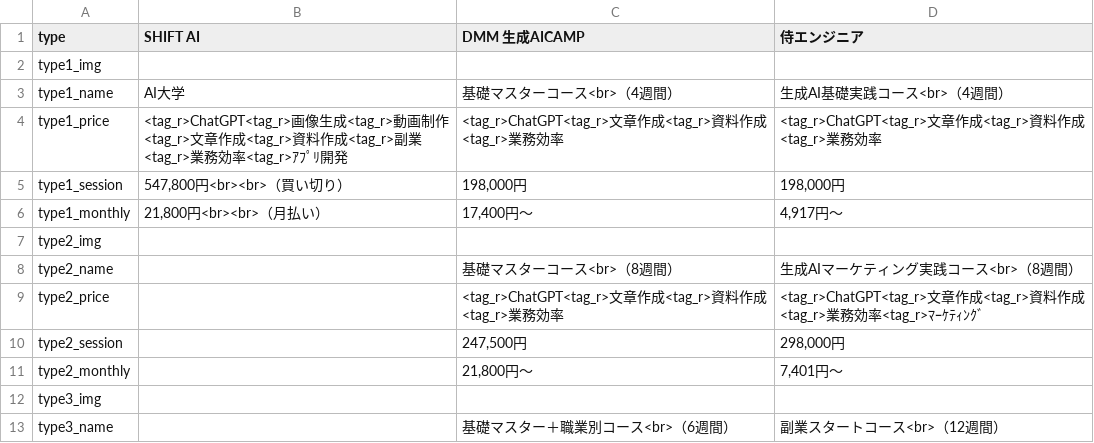
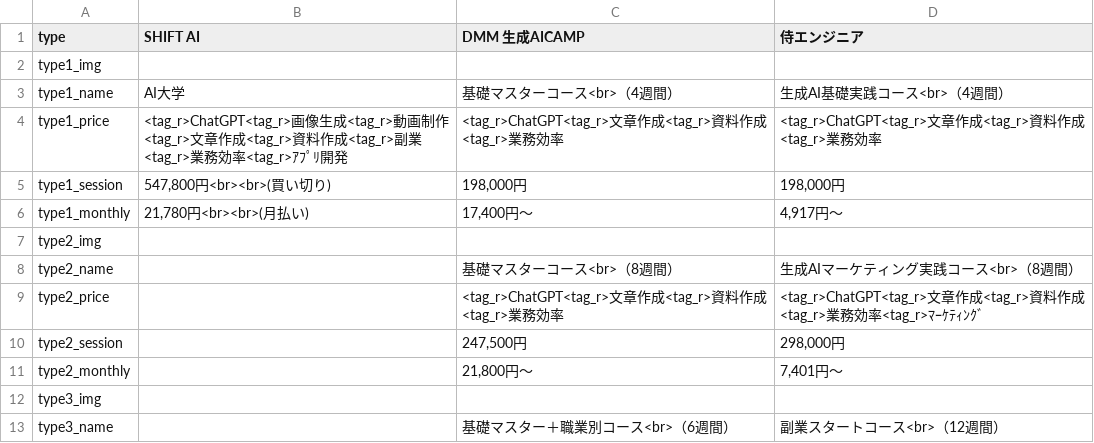
Before and after one commit to senjinholdings/GSA_ai, a CSV file: ai001/text/service-pricing.csv, drawn as a sheet; only a part is shown.

```diff
--- a/ai001/text/service-pricing.csv
+++ b/ai001/text/service-pricing.csv
@@ -4,4 +4,4 @@ type1_name,AI大学,基礎マスターコース<br>（4週間）,生成AI基礎
 type1_price,<tag_r>ChatGPT<tag_r>画像生成<tag_r>動画制作<tag_r>文章作成<tag_r>資料作成<tag_r>副業<tag_r>業務効率<tag_r>ｱﾌﾟﾘ開発,<tag_r>ChatGPT<tag_r>文章作成<tag_r>資料作成<tag_r>業務効率,<tag_r>ChatGPT<tag_r>文章作成<tag_r>資料作成<tag_r>業務効率,,,,,,
-type1_session,"547,800円<br><br>（買い切り）","198,000円","198,000円",,,,,,
-type1_monthly,"21,800円<br><br>（月払い）","17,400円〜","4,917円〜",,,,,,
+type1_session,"547,800円<br><br>(買い切り)","198,000円","198,000円",,,,,,
+type1_monthly,"21,780円<br><br>(月払い)","17,400円〜","4,917円〜",,,,,,
 type2_img,,,,,,,,,
```
